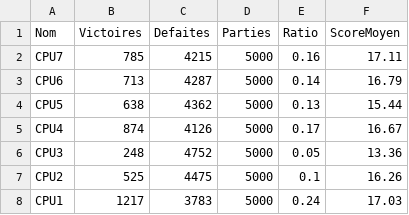
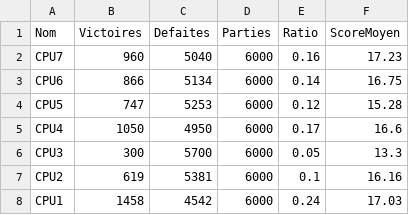
Before and after one commit to Supervinh/PNS-projet-Citadelles-21-22, a CSV file: src/main/resources/save/results.csv, drawn as a sheet.

```diff
--- a/src/main/resources/save/results.csv
+++ b/src/main/resources/save/results.csv
@@ -1,8 +1,8 @@
 Nom;Victoires;Defaites;Parties;Ratio;ScoreMoyen
-CPU7;785;4215;5000;0.16;17.11
-CPU6;713;4287;5000;0.14;16.79
-CPU5;638;4362;5000;0.13;15.44
-CPU4;874;4126;5000;0.17;16.67
-CPU3;248;4752;5000;0.05;13.36
-CPU2;525;4475;5000;0.1;16.26
-CPU1;1217;3783;5000;0.24;17.03
+CPU7;960;5040;6000;0.16;17.23
+CPU6;866;5134;6000;0.14;16.75
+CPU5;747;5253;6000;0.12;15.28
+CPU4;1050;4950;6000;0.17;16.6
+CPU3;300;5700;6000;0.05;13.3
+CPU2;619;5381;6000;0.1;16.16
+CPU1;1458;4542;6000;0.24;17.03
```
Also changed, not shown: 3 other files.
